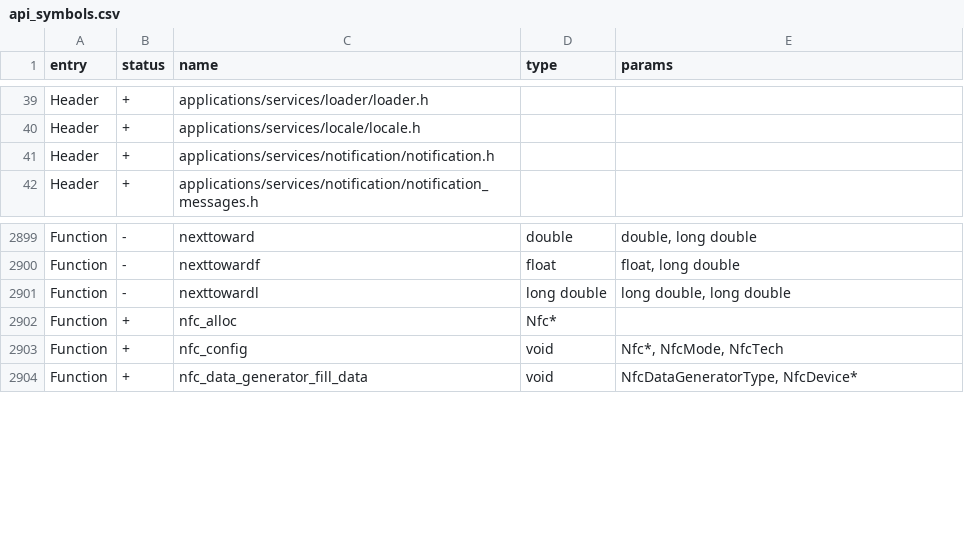
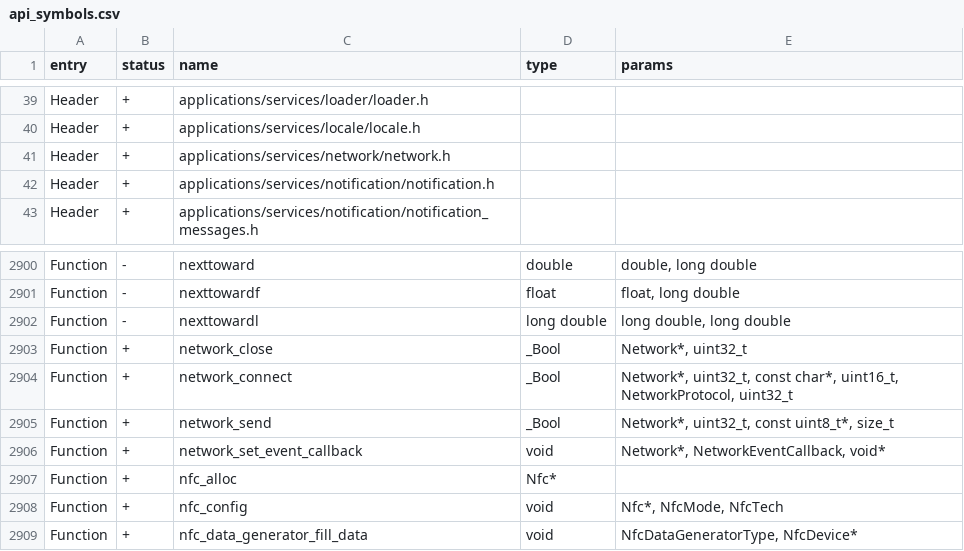
Before and after one commit to flipperdevices/flipperzero-firmware, a CSV file: targets/f7/api_symbols.csv, drawn as a sheet; only a part is shown, gaps mark what is left out; the diff names each change by its address in the sheet, - before the commit and + after, or states it on an @@ line.

Commit message:
RPC network: add proxy service

```diff
--- a/targets/f7/api_symbols.csv
+++ b/targets/f7/api_symbols.csv
+row 41: Header | + | applications/services/network/network.h
+row 2903: Function | + | network_close | _Bool | Network*, uint32_t
+row 2904: Function | + | network_connect | _Bool | Network*, uint32_t, const char*, uint16_t, NetworkProtocol, uint32_t
+row 2905: Function | + | network_send | _Bool | Network*, uint32_t, const uint8_t*, size_t
+row 2906: Function | + | network_set_event_callback | void | Network*, NetworkEventCallback, void*
```
Also changed, not shown: 8 other files.
